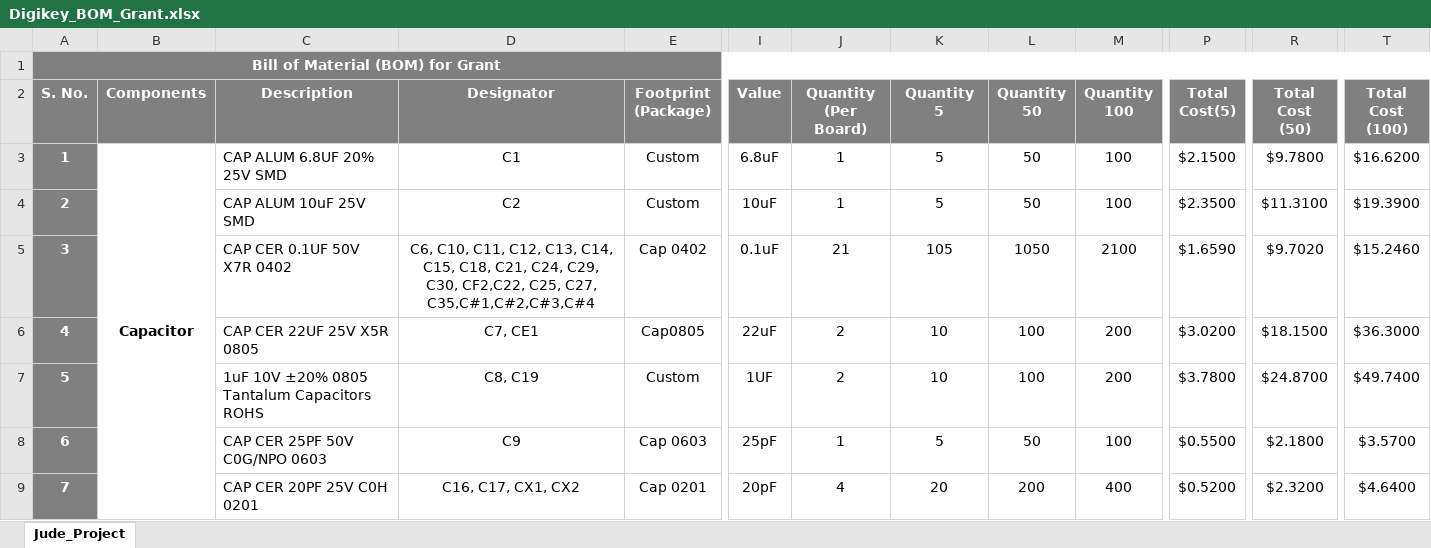
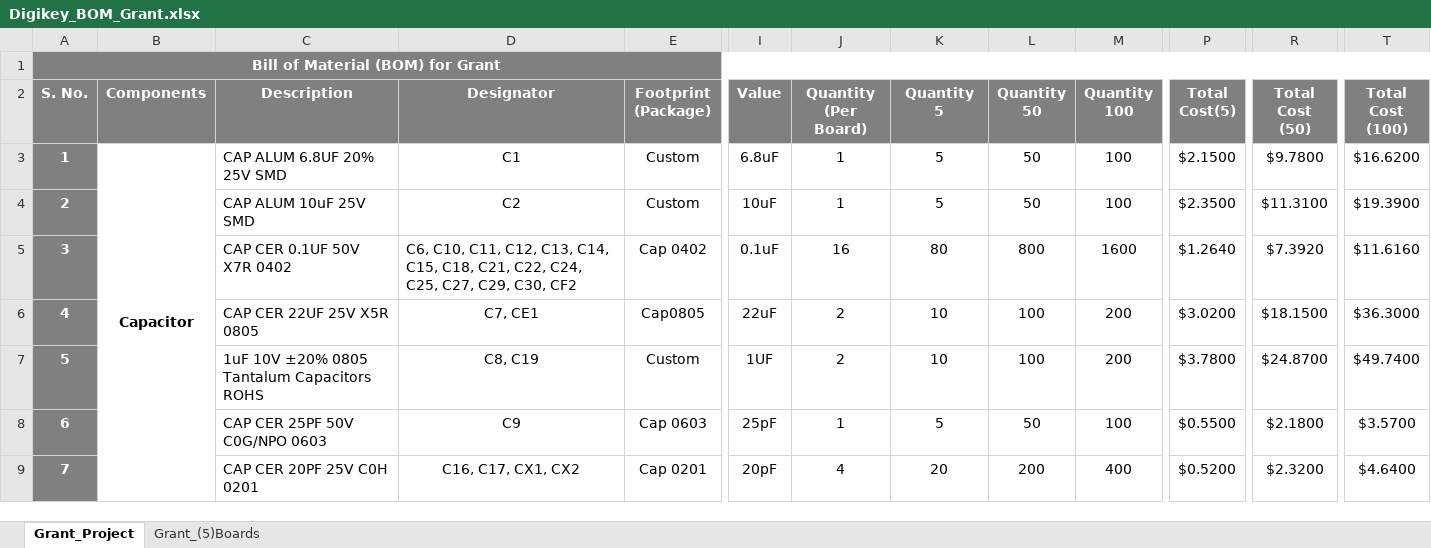
Before and after one commit to eSpark-Backup/grantkros-coopmonitor, an Excel workbook: Deliverable/BOM/Digikey_BOM_Grant.xlsx, sheet Grant_Project, drawn as a sheet; only a part is shown, gaps mark what is left out; values as stored, in another font and other column widths than the file's, no borders; conditional formats not drawn; the diff covers the shown part only; the diff names each change by its address in the sheet, - before the commit and + after, or states it on an @@ line.

```diff
--- a/Deliverable/BOM/Digikey_BOM_Grant.xlsx (sheet Grant_Project)
+++ b/Deliverable/BOM/Digikey_BOM_Grant.xlsx (sheet Grant_Project)
-sheet tab: Jude_Project
+sheet tab: Grant_Project
+sheet tab: Grant_(5)Boards
-D5 (Designator): …C18, C21, C24, C29, C30, CF2,C22, C25, C27, C35,C#1,C#2,C#3,C#4
+D5 (Designator): …C18, C21, C22, C24, C25, C27, C29, C30, CF2
-D5 alignment: center
+D5 alignment: left
-J5 (Quantity (Per Board)): 21
+J5 (Quantity (Per Board)): 16
-K5 (Quantity 5): 105
+K5 (Quantity 5): 80
-L5 (Quantity 50): 1050
+L5 (Quantity 50): 800
-M5 (Quantity 100): 2100
+M5 (Quantity 100): 1600
-P5 (Total Cost(5)): $1.6590
+P5 (Total Cost(5)): $1.2640
-R5 (Total Cost (50)): $9.7020
+R5 (Total Cost (50)): $7.3920
-T5 (Total Cost (100)): $15.2460
+T5 (Total Cost (100)): $11.6160
```
Also changed, not shown: 7 added rows, 13 removed rows, 41 edited cells, cell formats and row numbers in column A elsewhere in this sheet, formulas that keep their value, 4 other files.
